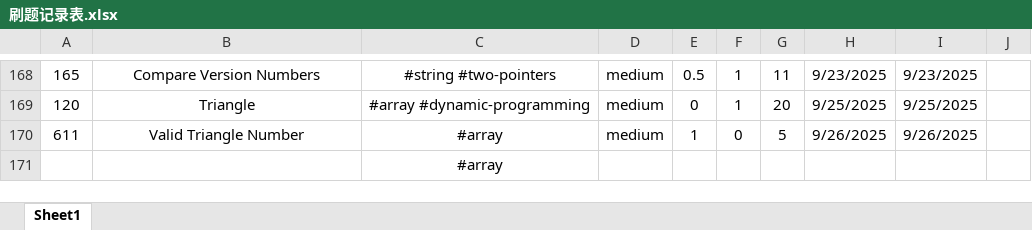
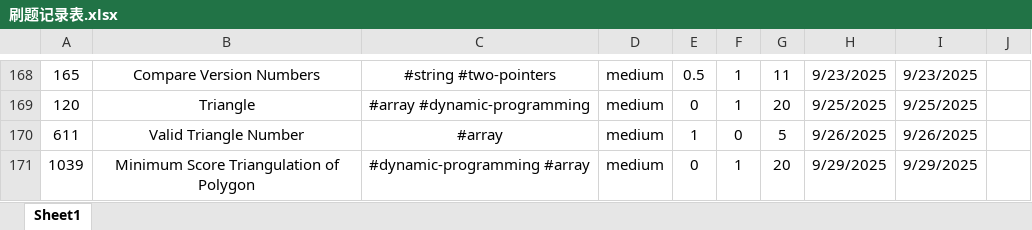
Before and after one commit to Jeromestein/LeetCode, an Excel workbook: Obsidian Vault/刷题笔记 - 记录/刷题记录表.xlsx, sheet Sheet1, drawn as a sheet; only a part is shown, gaps mark what is left out; values as stored, in another font and other column widths than the file's, no borders; removed rows and columns are numbered as before the commit, all else as after; the diff names each change by its address in the sheet, - before the commit and + after, or states it on an @@ line.

Commit message:
Add solution for LeetCode problem 1039: Minimum Score Triangulation of Polygon and update related markdown documentation

```diff
--- a/Obsidian Vault/刷题笔记 - 记录/刷题记录表.xlsx (sheet Sheet1)
+++ b/Obsidian Vault/刷题笔记 - 记录/刷题记录表.xlsx (sheet Sheet1)
-row 171:  |  | #array
+row 171: 1039 | Minimum Score Triangulation of Polygon | #dynamic-programming #array | medium | 0 | 1 | 20 | 9/29/2025 | 9/29/2025
```
Also changed, not shown: 3 other files.
